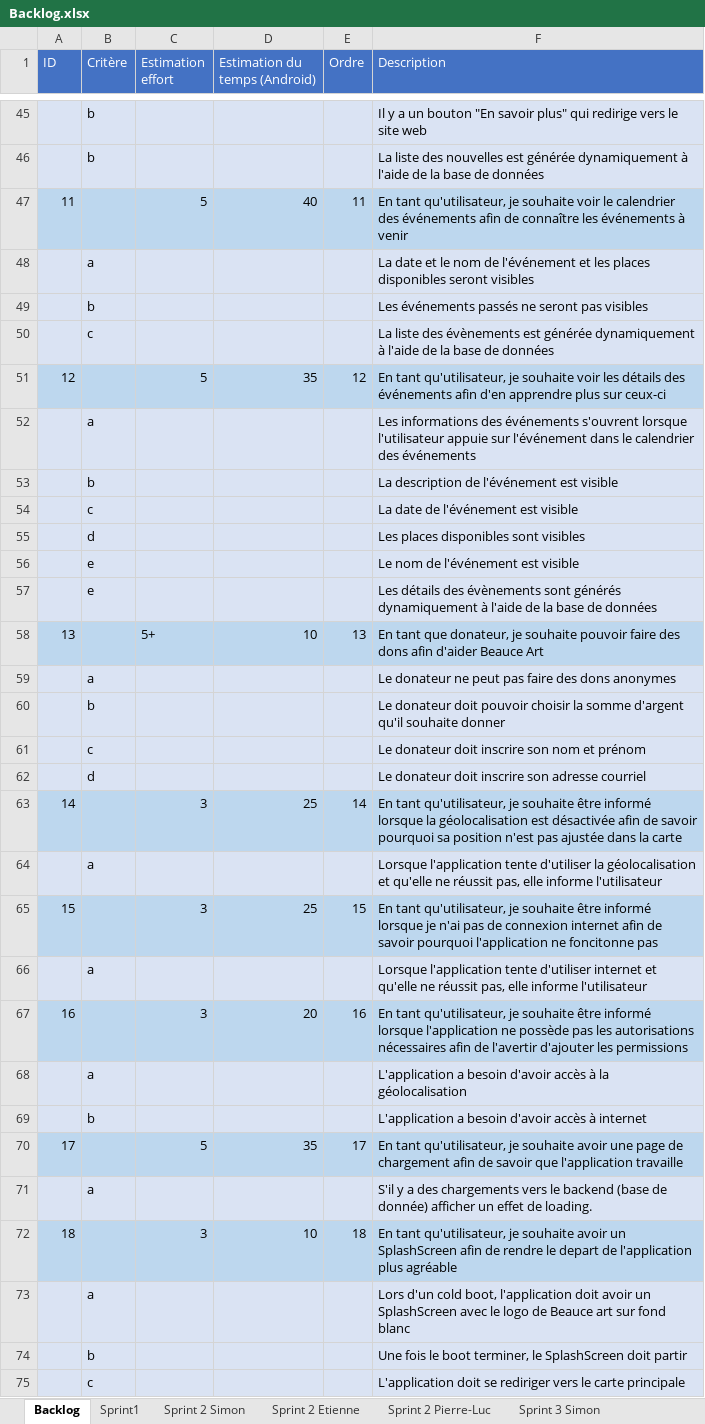
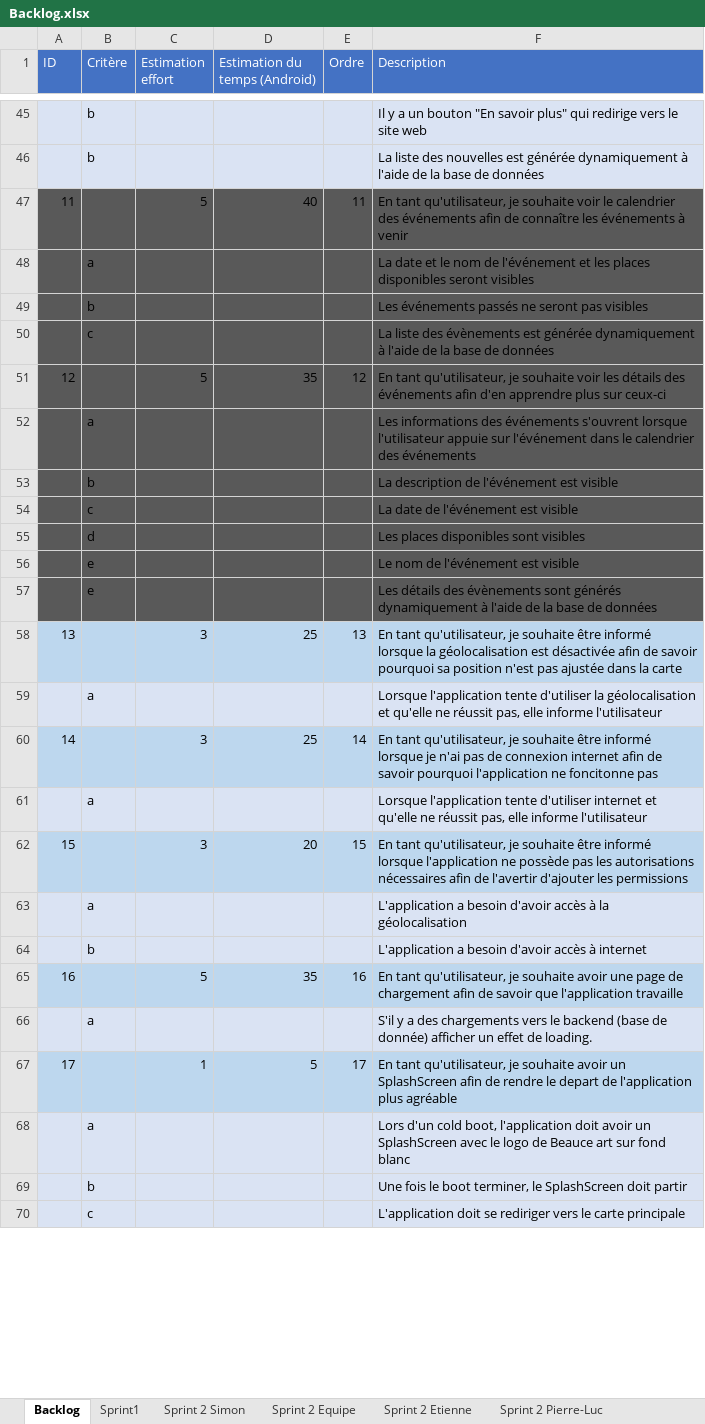
Before and after one commit to Riogun13/Projet-ESP-, an Excel workbook: Backlog.xlsx, sheet Backlog, drawn as a sheet; only a part is shown, gaps mark what is left out; values as stored, in another font and other column widths than the file's, no borders; removed rows and columns are numbered as before the commit, all else as after; the diff covers the shown part only; the diff names each change by its address in the sheet, - before the commit and + after, or states it on an @@ line.

Commit message:
Backlog Update

```diff
--- a/Backlog.xlsx (sheet Backlog)
+++ b/Backlog.xlsx (sheet Backlog)
+sheet tab: Sprint 2 Equipe
-A47:F47 fill: #BDD7EE
+A47:F47 fill: #595959
-A48:F50 fill: #DAE3F3
+A48:F50 fill: #595959
-A51:F51 fill: #BDD7EE
+A51:F51 fill: #595959
-A52:F57 fill: #DAE3F3
+A52:F57 fill: #595959
-row 58: 13 |  | 5+ | 10 | 13 | En tant que donateur, je souhaite pouvoir faire des dons afin d'aider Beauce Art
-row 59:  | a |  |  |  | Le donateur ne peut pas faire des dons anonymes
-row 60:  | b |  |  |  | Le donateur doit pouvoir choisir la somme d'argent qu'il souhaite donner
-row 61:  | c |  |  |  | Le donateur doit inscrire son nom et prénom
-row 62:  | d |  |  |  | Le donateur doit inscrire son adresse courriel
@@ column A (ID) renumbered between rows 58 and 130 @@
-E58 (Ordre): 14
+E58 (Ordre): 13
-E60 (Ordre): 15
+E60 (Ordre): 14
-E62 (Ordre): 16
+E62 (Ordre): 15
-E65 (Ordre): 17
+E65 (Ordre): 16
-row 72: 18 |  | 3 | 10 | 18 | En tant qu'utilisateur, je souhaite avoir un SplashScreen afin de rendre le depart de l'application plus agréable
+row 67: 17 |  | 1 | 5 | 17 | En tant qu'utilisateur, je souhaite avoir un SplashScreen afin de rendre le depart de l'application plus agréable
```
Also changed, not shown: 26 added rows, 1 removed row and 18 edited cells elsewhere in this sheet, sheet Sprint 3 Simon, sheet Sprint 3 Étienne, sheet Sprint 3 Pierre-Luc, sheet Sprint 2 Etienne, sheet Sprint 2 Simon, sheet Sprint 2 Pierre-Luc, 1 other file.
